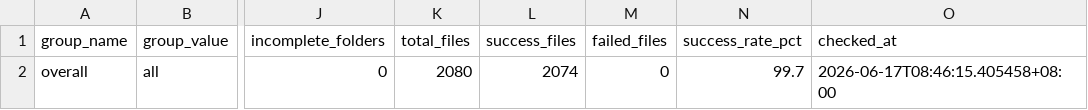
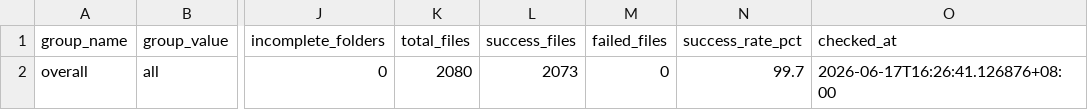
Before and after one commit to wenchiehlee-investment/Python-Actions.GoodInfo, a CSV file: data/upstream/goodinfo_download_health_summary.csv, drawn as a sheet; only a part is shown, gaps mark what is left out; the diff names each change by its address in the sheet, - before the commit and + after, or states it on an @@ line.

Commit message:
🔄 synced file(s) with wenchiehlee-investment/Python-Actions.GoodInfo

```diff
--- a/data/upstream/goodinfo_download_health_summary.csv
+++ b/data/upstream/goodinfo_download_health_summary.csv
-L2 (success_files): 2074
+L2 (success_files): 2073
-O2 (checked_at): 2026-06-17T08:46:15.405458+08:00
+O2 (checked_at): 2026-06-17T16:26:41.126876+08:00
```
